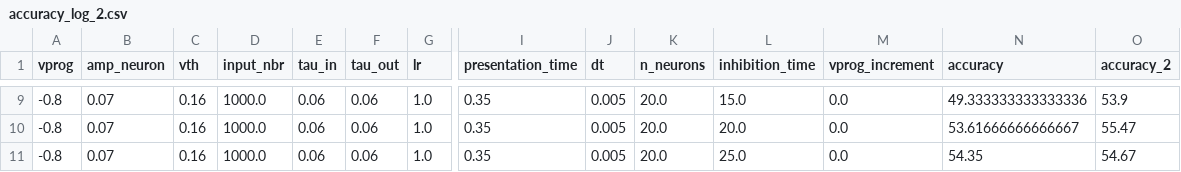
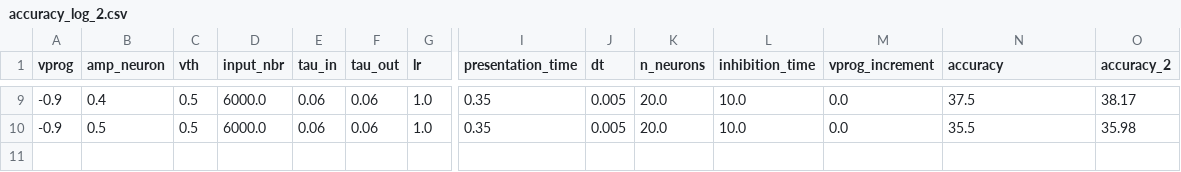
Before and after one commit to nikhil-garg/VDSP_ocl, a CSV file: log_dir/accuracy_log_2.csv, drawn as a sheet; only a part is shown, gaps mark what is left out; rows hold the shown columns only; the diff covers the shown part only; the diff names each change by its address in the sheet, - before the commit and + after, or states it on an @@ line.

```diff
--- a/log_dir/accuracy_log_2.csv
+++ b/log_dir/accuracy_log_2.csv
-A9:A10 (vprog): -0.8
+A9:A10 (vprog): -0.9
-B9 (amp_neuron): 0.07
+B9 (amp_neuron): 0.4
-C9:C10 (vth): 0.16
+C9:C10 (vth): 0.5
-D9:D10 (input_nbr): 1000.0
+D9:D10 (input_nbr): 6000.0
-L9 (inhibition_time): 15.0
+L9 (inhibition_time): 10.0
-N9 (accuracy): 49.333333333333336
+N9 (accuracy): 37.5
-O9 (accuracy_2): 53.9
+O9 (accuracy_2): 38.17
-B10 (amp_neuron): 0.07
+B10 (amp_neuron): 0.5
-L10 (inhibition_time): 20.0
+L10 (inhibition_time): 10.0
-N10 (accuracy): 53.61666666666667
+N10 (accuracy): 35.5
-O10 (accuracy_2): 55.47
+O10 (accuracy_2): 35.98
-row 11: -0.8 | 0.07 | 0.16 | 1000.0 | 0.06 | 0.06 | 1.0 | 0.35 | 0.005 | 20.0 | 25.0 | 0.0 | 54.35 | 54.67
```
Also changed, not shown: 42 edited cells elsewhere in this file, accuracy_log_2.csv, 17 other files.
